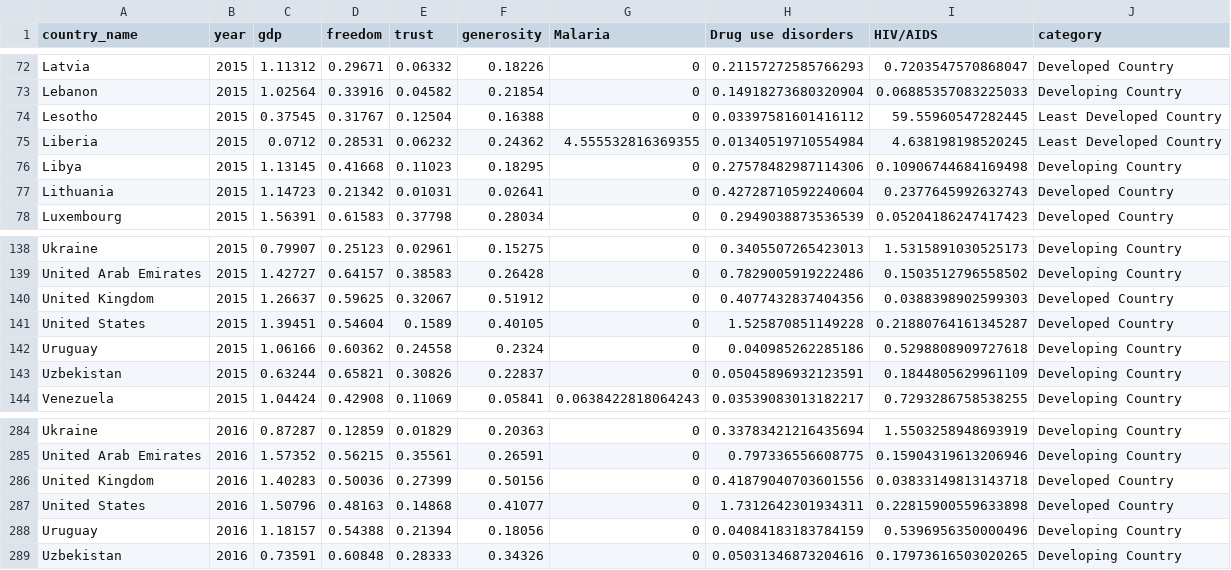
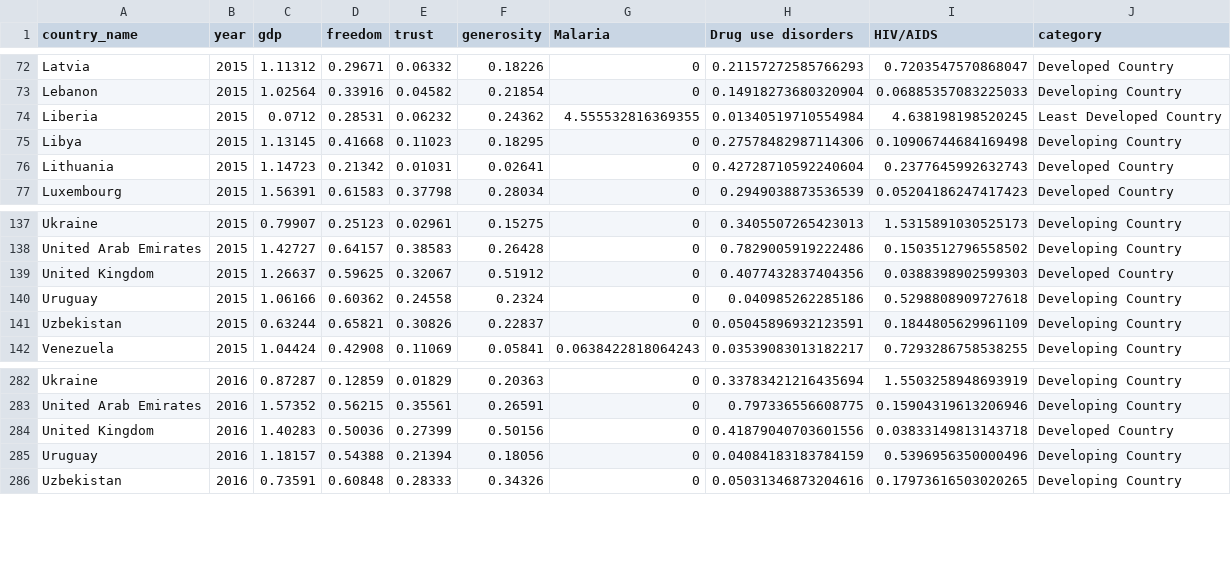
Before and after one commit to GeniusDP/CursachDataAnalysis, a CSV file: data/country_classification.csv, drawn as a sheet; only a part is shown, gaps mark what is left out.

```diff
--- a/data/country_classification.csv
+++ b/data/country_classification.csv
@@ -73,3 +73,2 @@ Latvia,2015,1.11312,0.29671,0.06332,0.18226,0,0.21157272585766293,0.720354757086
 Lebanon,2015,1.02564,0.33916,0.04582,0.21854,0,0.14918273680320904,0.06885357083225033,Developing Country
-Lesotho,2015,0.37545,0.31767,0.12504,0.16388,0,0.03397581601416112,59.55960547282445,Least Developed Country
 Liberia,2015,0.0712,0.28531,0.06232,0.24362,4.555532816369355,0.01340519710554984,4.638198198520245,Least Developed Country
@@ -140,3 +139,2 @@ United Arab Emirates,2015,1.42727,0.64157,0.38583,0.26428,0,0.7829005919222486,0
 United Kingdom,2015,1.26637,0.59625,0.32067,0.51912,0,0.4077432837404356,0.0388398902599303,Developed Country
-United States,2015,1.39451,0.54604,0.1589,0.40105,0,1.525870851149228,0.21880764161345287,Developed Country
 Uruguay,2015,1.06166,0.60362,0.24558,0.2324,0,0.040985262285186,0.5298808909727618,Developing Country
@@ -286,3 +284,2 @@ United Arab Emirates,2016,1.57352,0.56215,0.35561,0.26591,0,0.797336556608775,0.
 United Kingdom,2016,1.40283,0.50036,0.27399,0.50156,0,0.41879040703601556,0.03833149813143718,Developed Country
-United States,2016,1.50796,0.48163,0.14868,0.41077,0,1.7312642301934311,0.22815900559633898,Developed Country
 Uruguay,2016,1.18157,0.54388,0.21394,0.18056,0,0.04084183183784159,0.5396956350000496,Developing Country
```
Also changed, not shown: 27 other files.
